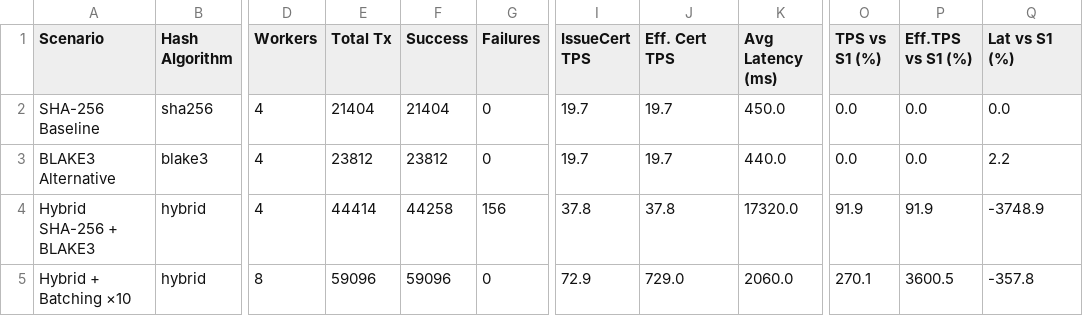
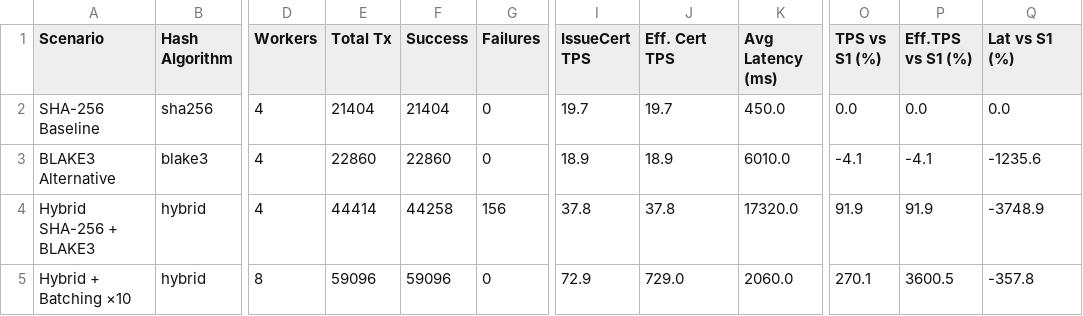
Before and after one commit to NawalAlragwi/fabricNew, a CSV file: results/final_comparison/comparison_data.csv, drawn as a sheet; only a part is shown, gaps mark what is left out; the diff names each change by its address in the sheet, - before the commit and + after, or states it on an @@ line.

Commit message:
feat(results): BCMS 4-scenario benchmark results [20260504_233652]

```diff
--- a/results/final_comparison/comparison_data.csv
+++ b/results/final_comparison/comparison_data.csv
-E3 (Total Tx): 23812
+E3 (Total Tx): 22860
-F3 (Success): 23812
+F3 (Success): 22860
-I3 (IssueCert TPS): 19.7
+I3 (IssueCert TPS): 18.9
-J3 (Eff. Cert TPS): 19.7
+J3 (Eff. Cert TPS): 18.9
-K3 (Avg Latency (ms)): 440.0
+K3 (Avg Latency (ms)): 6010.0
-O3 (TPS vs S1 (%)): 0.0
+O3 (TPS vs S1 (%)): -4.1
-P3 (Eff.TPS vs S1 (%)): 0.0
+P3 (Eff.TPS vs S1 (%)): -4.1
-Q3 (Lat vs S1 (%)): 2.2
+Q3 (Lat vs S1 (%)): -1235.6
```
Also changed, not shown: results/final_comparison/per_operation_data.csv, 12 other files.
